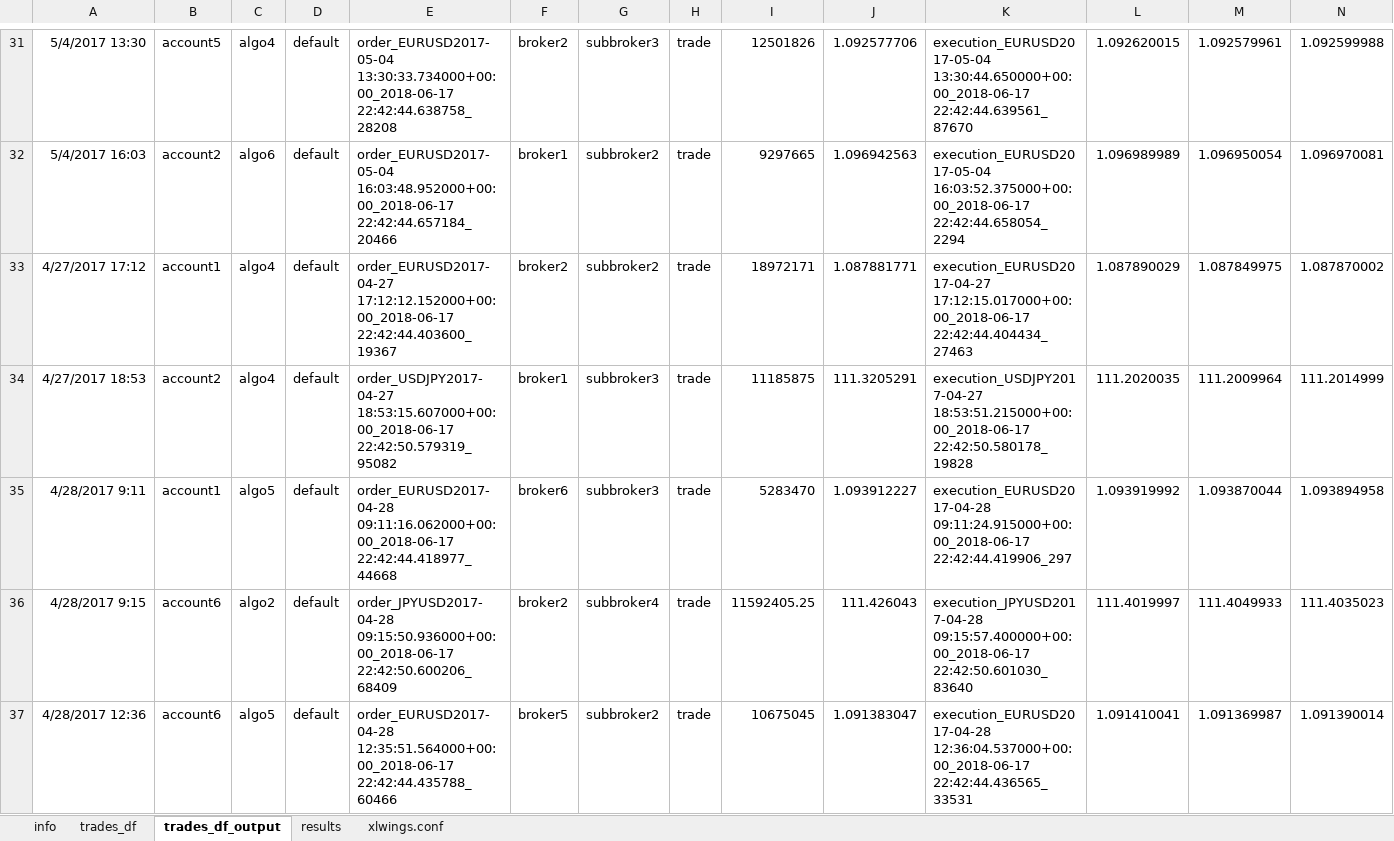
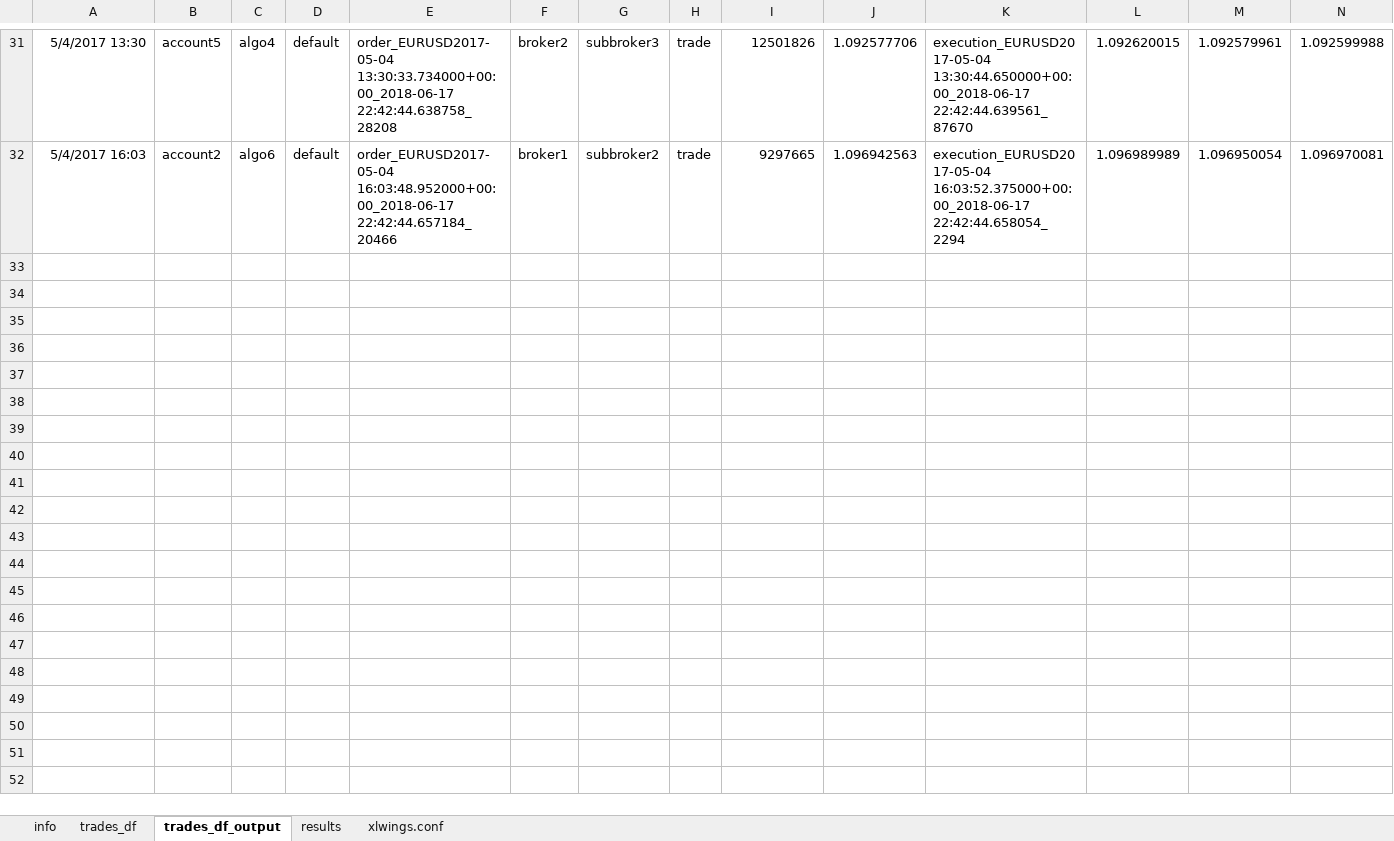
Before and after one commit to cuemacro/tcapy, an Excel workbook: tcapy/excel/tcapy_xl.xlsm, sheet trades_df_output, drawn as a sheet; only a part is shown, gaps mark what is left out; values as stored, in another font and other column widths than the file's, no borders; charts and pictures not drawn; rows hold the shown columns only; the diff covers the shown part only; the diff names each change by its address in the sheet, - before the commit and + after, or states it on an @@ line.

Commit message:
Added conda environment from YML files and bug fixes for Excel

```diff
--- a/tcapy/excel/tcapy_xl.xlsm (sheet trades_df_output)
+++ b/tcapy/excel/tcapy_xl.xlsm (sheet trades_df_output)
-row 33: 4/27/2017 17:12 | account1 | algo4 | default | order_EURUSD2017-04-27 17:12:12.152000+00:00_2018-06-17 22:42:44.403600_19367 | broker2 | subbroker2 | trade | 18972171 | 1.087881771 | execution_EURUSD2017-04-27 17:12:15.017000+00:00_2018-06-17 22:42:44.404434_27463 | 1.087890029 | 1.087849975 | 1.087870002
-row 34: 4/27/2017 18:53 | account2 | algo4 | default | order_USDJPY2017-04-27 18:53:15.607000+00:00_2018-06-17 22:42:50.579319_95082 | broker1 | subbroker3 | trade | 11185875 | 111.3205291 | execution_USDJPY2017-04-27 18:53:51.215000+00:00_2018-06-17 22:42:50.580178_19828 | 111.2020035 | 111.2009964 | 111.2014999
-row 35: 4/28/2017 9:11 | account1 | algo5 | default | order_EURUSD2017-04-28 09:11:16.062000+00:00_2018-06-17 22:42:44.418977_44668 | broker6 | subbroker3 | trade | 5283470 | 1.093912227 | execution_EURUSD2017-04-28 09:11:24.915000+00:00_2018-06-17 22:42:44.419906_297 | 1.093919992 | 1.093870044 | 1.093894958
-row 36: 4/28/2017 9:15 | account6 | algo2 | default | order_JPYUSD2017-04-28 09:15:50.936000+00:00_2018-06-17 22:42:50.600206_68409 | broker2 | subbroker4 | trade | 11592405.25 | 111.426043 | execution_JPYUSD2017-04-28 09:15:57.400000+00:00_2018-06-17 22:42:50.601030_83640 | 111.4019997 | 111.4049933 | 111.4035023
-row 37: 4/28/2017 12:36 | account6 | algo5 | default | order_EURUSD2017-04-28 12:35:51.564000+00:00_2018-06-17 22:42:44.435788_60466 | broker5 | subbroker2 | trade | 10675045 | 1.091383047 | execution_EURUSD2017-04-28 12:36:04.537000+00:00_2018-06-17 22:42:44.436565_33531 | 1.091410041 | 1.091369987 | 1.091390014
```
Also changed, not shown: 28 removed rows elsewhere in this sheet, sheet trades_df, sheet results, sheet xlwings.conf, charts or pictures, 23 other files.
